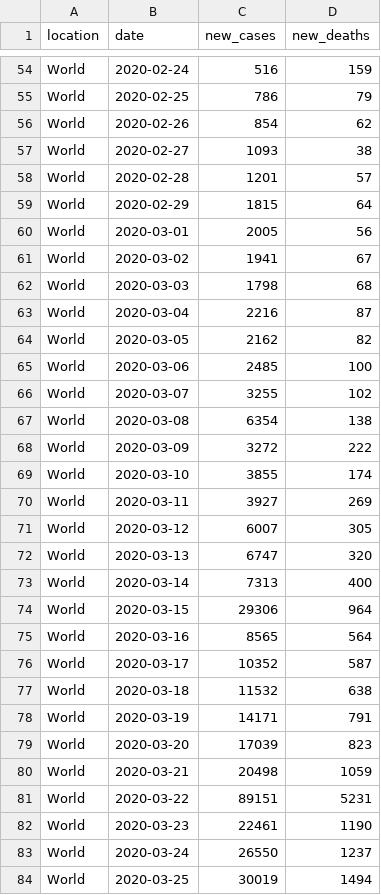
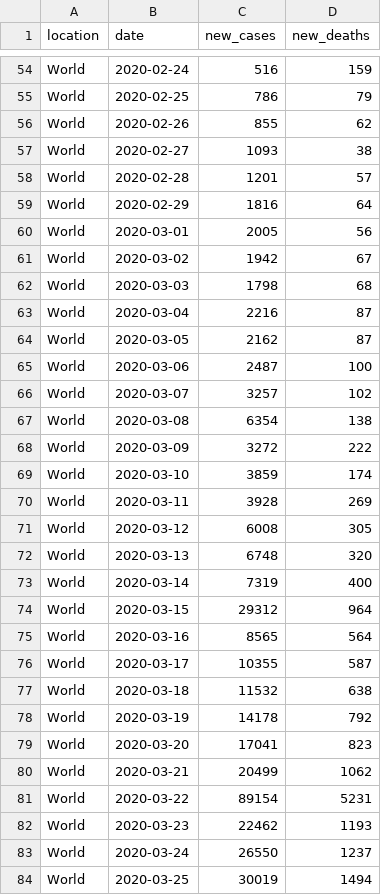
Before and after one commit to paldhous/owid-covid, a CSV file: covid_owid.csv, drawn as a sheet; only a part is shown, gaps mark what is left out; the diff covers the shown part only.

```diff
--- a/covid_owid.csv
+++ b/covid_owid.csv
@@ -55,29 +55,29 @@ World,2020-02-24,516,159
 World,2020-02-25,786,79
-World,2020-02-26,854,62
+World,2020-02-26,855,62
 World,2020-02-27,1093,38
 World,2020-02-28,1201,57
-World,2020-02-29,1815,64
+World,2020-02-29,1816,64
 World,2020-03-01,2005,56
-World,2020-03-02,1941,67
+World,2020-03-02,1942,67
 World,2020-03-03,1798,68
 World,2020-03-04,2216,87
-World,2020-03-05,2162,82
-World,2020-03-06,2485,100
-World,2020-03-07,3255,102
+World,2020-03-05,2162,87
+World,2020-03-06,2487,100
+World,2020-03-07,3257,102
 World,2020-03-08,6354,138
 World,2020-03-09,3272,222
-World,2020-03-10,3855,174
-World,2020-03-11,3927,269
-World,2020-03-12,6007,305
-World,2020-03-13,6747,320
-World,2020-03-14,7313,400
-World,2020-03-15,29306,964
+World,2020-03-10,3859,174
+World,2020-03-11,3928,269
+World,2020-03-12,6008,305
+World,2020-03-13,6748,320
+World,2020-03-14,7319,400
+World,2020-03-15,29312,964
 World,2020-03-16,8565,564
-World,2020-03-17,10352,587
+World,2020-03-17,10355,587
 World,2020-03-18,11532,638
-World,2020-03-19,14171,791
-World,2020-03-20,17039,823
-World,2020-03-21,20498,1059
-World,2020-03-22,89151,5231
-World,2020-03-23,22461,1190
+World,2020-03-19,14178,792
+World,2020-03-20,17041,823
+World,2020-03-21,20499,1062
+World,2020-03-22,89154,5231
+World,2020-03-23,22462,1193
 World,2020-03-24,26550,1237
```
Also changed, not shown: 1 added row and 44 edited cells elsewhere in this file.
